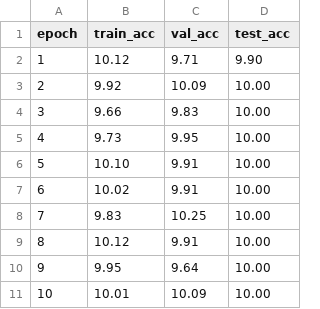
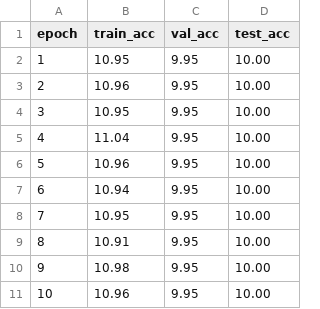
Before and after one commit to lucas-santana/trabalho2-visao-computacional, a CSV file: results/experiment_29/hist_acc.csv, drawn as a sheet.

```diff
--- a/results/experiment_29/hist_acc.csv
+++ b/results/experiment_29/hist_acc.csv
@@ -1,11 +1,11 @@
 epoch,train_acc,val_acc,test_acc
-1,10.12,9.71,9.90
-2,9.92,10.09,10.00
-3,9.66,9.83,10.00
-4,9.73,9.95,10.00
-5,10.10,9.91,10.00
-6,10.02,9.91,10.00
-7,9.83,10.25,10.00
-8,10.12,9.91,10.00
-9,9.95,9.64,10.00
-10,10.01,10.09,10.00
+1,10.95,9.95,10.00
+2,10.96,9.95,10.00
+3,10.95,9.95,10.00
+4,11.04,9.95,10.00
+5,10.96,9.95,10.00
+6,10.94,9.95,10.00
+7,10.95,9.95,10.00
+8,10.91,9.95,10.00
+9,10.98,9.95,10.00
+10,10.96,9.95,10.00
```
Also changed, not shown: results/acc_experiments.csv, results/experiment_29/hist_loss.csv, 37 other files.
